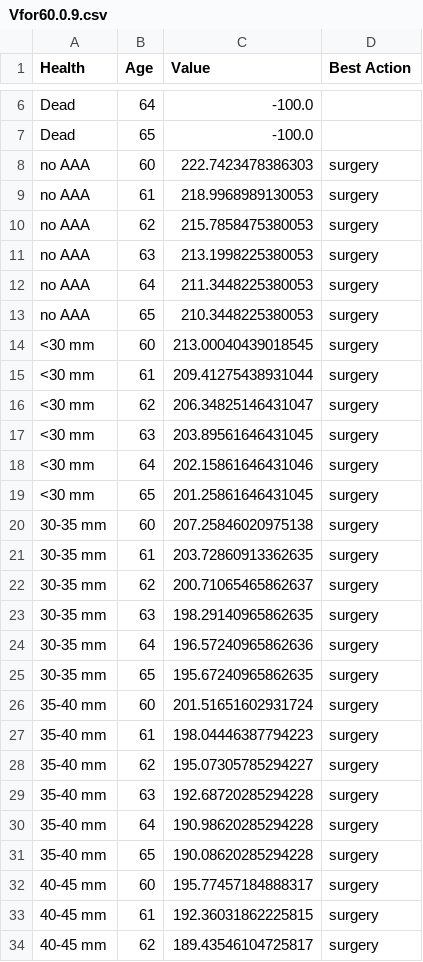
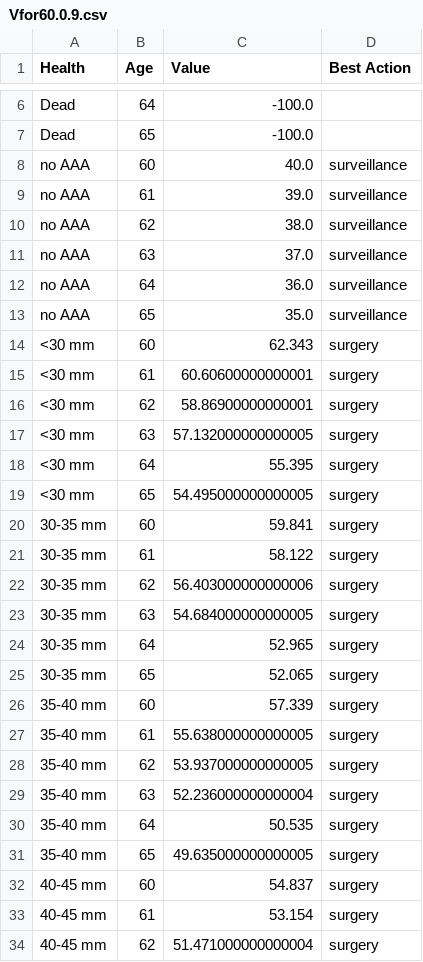
Before and after one commit to seanvsmith1901/CS470Projects, a CSV file: MDP/Vfor60.0.9.csv, drawn as a sheet; only a part is shown, gaps mark what is left out; the diff covers the shown part only.

```diff
--- a/MDP/Vfor60.0.9.csv
+++ b/MDP/Vfor60.0.9.csv
@@ -7,28 +7,28 @@ Dead,64,-100.0,
 Dead,65,-100.0,
-no AAA,60,222.7423478386303,surgery
-no AAA,61,218.9968989130053,surgery
-no AAA,62,215.7858475380053,surgery
-no AAA,63,213.1998225380053,surgery
-no AAA,64,211.3448225380053,surgery
-no AAA,65,210.3448225380053,surgery
-<30 mm,60,213.00040439018545,surgery
-<30 mm,61,209.41275438931044,surgery
-<30 mm,62,206.34825146431047,surgery
-<30 mm,63,203.89561646431045,surgery
-<30 mm,64,202.15861646431046,surgery
-<30 mm,65,201.25861646431045,surgery
-30-35 mm,60,207.25846020975138,surgery
-30-35 mm,61,203.72860913362635,surgery
-30-35 mm,62,200.71065465862637,surgery
-30-35 mm,63,198.29140965862635,surgery
-30-35 mm,64,196.57240965862636,surgery
-30-35 mm,65,195.67240965862635,surgery
-35-40 mm,60,201.51651602931724,surgery
-35-40 mm,61,198.04446387794223,surgery
-35-40 mm,62,195.07305785294227,surgery
-35-40 mm,63,192.68720285294228,surgery
-35-40 mm,64,190.98620285294228,surgery
-35-40 mm,65,190.08620285294228,surgery
-40-45 mm,60,195.77457184888317,surgery
-40-45 mm,61,192.36031862225815,surgery
-40-45 mm,62,189.43546104725817,surgery
+no AAA,60,40.0,surveillance
+no AAA,61,39.0,surveillance
+no AAA,62,38.0,surveillance
+no AAA,63,37.0,surveillance
+no AAA,64,36.0,surveillance
+no AAA,65,35.0,surveillance
+<30 mm,60,62.343,surgery
+<30 mm,61,60.60600000000001,surgery
+<30 mm,62,58.86900000000001,surgery
+<30 mm,63,57.132000000000005,surgery
+<30 mm,64,55.395,surgery
+<30 mm,65,54.495000000000005,surgery
+30-35 mm,60,59.841,surgery
+30-35 mm,61,58.122,surgery
+30-35 mm,62,56.403000000000006,surgery
+30-35 mm,63,54.684000000000005,surgery
+30-35 mm,64,52.965,surgery
+30-35 mm,65,52.065,surgery
+35-40 mm,60,57.339,surgery
+35-40 mm,61,55.638000000000005,surgery
+35-40 mm,62,53.937000000000005,surgery
+35-40 mm,63,52.236000000000004,surgery
+35-40 mm,64,50.535,surgery
+35-40 mm,65,49.635000000000005,surgery
+40-45 mm,60,54.837,surgery
+40-45 mm,61,53.154,surgery
+40-45 mm,62,51.471000000000004,surgery
```
Also changed, not shown: 51 edited cells elsewhere in this file, MDP/Vfor30.0.7.csv, MDP/Vfor30.0.9.csv, 2 other files.
